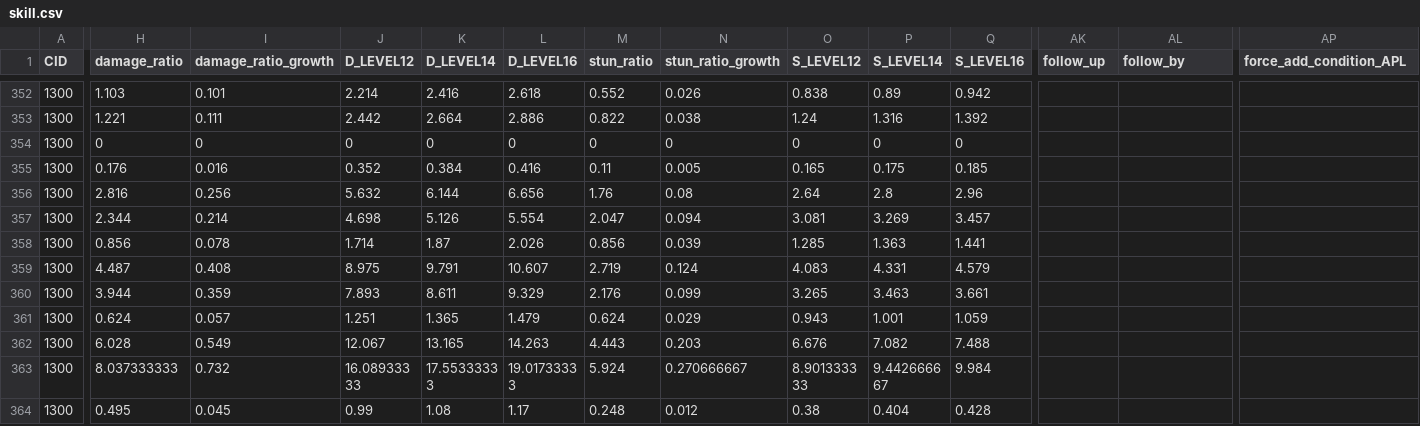
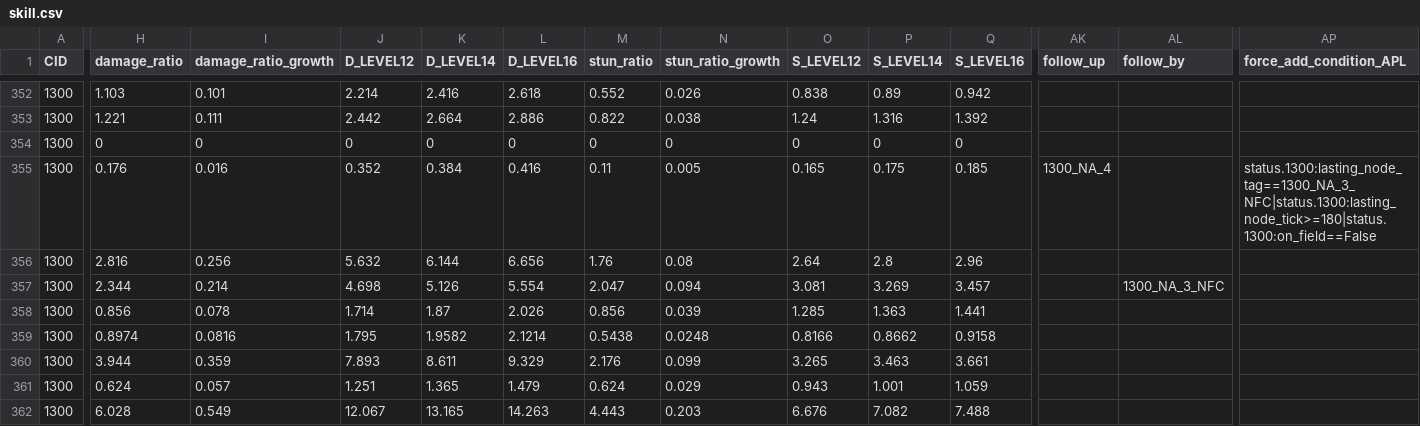
Before and after one commit to h1531095/ZSim, a CSV file: data/skill.csv, drawn as a sheet; only a part is shown, gaps mark what is left out; the shorter side is filled out with more unchanged rows; the diff covers the shown part only; the diff names each change by its address in the sheet, - before the commit and + after, or states it on an @@ line.

```diff
--- a/data/skill.csv
+++ b/data/skill.csv
-AK355 (follow_up): (empty)
+AK355 (follow_up): 1300_NA_4
-AP355 (force_add_condition_APL): (empty)
+AP355 (force_add_condition_APL): status.1300:lasting_node_tag==1300_NA_3_NFC|status.1300:lasting_node_tick>=180|status.1300:on_field==False
-AL357 (follow_by): (empty)
+AL357 (follow_by): 1300_NA_3_NFC
-H359 (damage_ratio): 4.487
+H359 (damage_ratio): 0.8974
-I359 (damage_ratio_growth): 0.408
+I359 (damage_ratio_growth): 0.0816
-J359 (D_LEVEL12): 8.975
+J359 (D_LEVEL12): 1.795
-K359 (D_LEVEL14): 9.791
+K359 (D_LEVEL14): 1.9582
-L359 (D_LEVEL16): 10.607
+L359 (D_LEVEL16): 2.1214
-M359 (stun_ratio): 2.719
+M359 (stun_ratio): 0.5438
-N359 (stun_ratio_growth): 0.124
+N359 (stun_ratio_growth): 0.0248
-O359 (S_LEVEL12): 4.083
+O359 (S_LEVEL12): 0.8166
-P359 (S_LEVEL14): 4.331
+P359 (S_LEVEL14): 0.8662
-Q359 (S_LEVEL16): 4.579
+Q359 (S_LEVEL16): 0.9158
```
Also changed, not shown: 6 edited cells elsewhere in this file, 17 other files.
